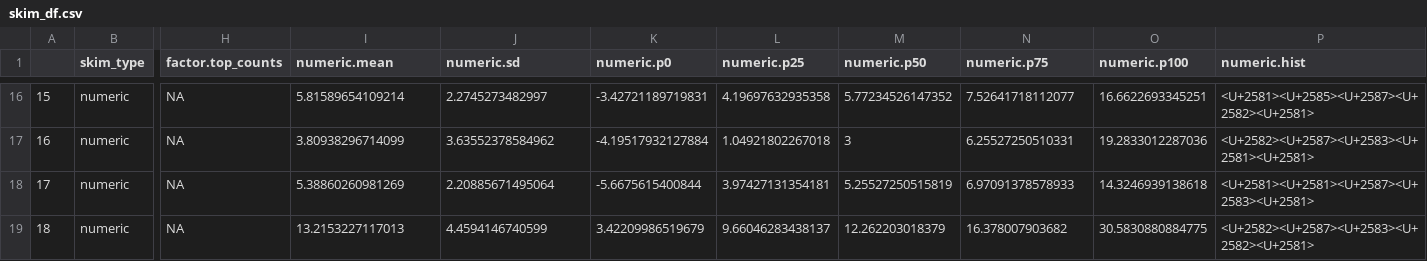
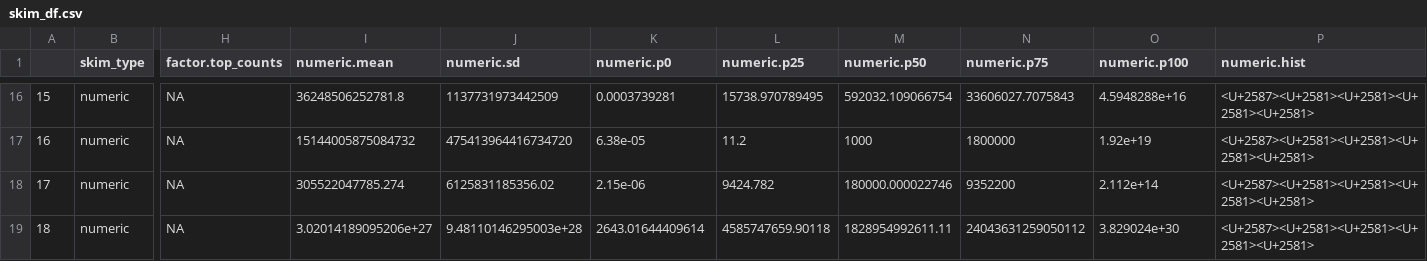
Before and after one commit to ScottCoffin/aq_mp_tox_modelling, a CSV file: Simulated Distributions/BigDataManuscript/skim_df.csv, drawn as a sheet; only a part is shown, gaps mark what is left out; the diff covers the shown part only; the diff names each change by its address in the sheet, - before the commit and + after, or states it on an @@ line.

```diff
--- a/Simulated Distributions/BigDataManuscript/skim_df.csv
+++ b/Simulated Distributions/BigDataManuscript/skim_df.csv
-I16 (numeric.mean): 5.81589654109214
+I16 (numeric.mean): 36248506252781.8
-J16 (numeric.sd): 2.2745273482997
+J16 (numeric.sd): 1137731973442509
-K16 (numeric.p0): -3.42721189719831
+K16 (numeric.p0): 0.0003739281
-L16 (numeric.p25): 4.19697632935358
+L16 (numeric.p25): 15738.970789495
-M16 (numeric.p50): 5.77234526147352
+M16 (numeric.p50): 592032.109066754
-N16 (numeric.p75): 7.52641718112077
+N16 (numeric.p75): 33606027.7075843
-O16 (numeric.p100): 16.6622693345251
+O16 (numeric.p100): 4.5948288e+16
-P16 (numeric.hist): <U+2581><U+2585><U+2587><U+2582><U+2581>
+P16 (numeric.hist): <U+2587><U+2581><U+2581><U+2581><U+2581>
-I17 (numeric.mean): 3.80938296714099
+I17 (numeric.mean): 15144005875084732
-J17 (numeric.sd): 3.63552378584962
+J17 (numeric.sd): 475413964416734720
-K17 (numeric.p0): -4.19517932127884
+K17 (numeric.p0): 6.38e-05
-L17 (numeric.p25): 1.04921802267018
+L17 (numeric.p25): 11.2
-M17 (numeric.p50): 3
+M17 (numeric.p50): 1000
-N17 (numeric.p75): 6.25527250510331
+N17 (numeric.p75): 1800000
-O17 (numeric.p100): 19.2833012287036
+O17 (numeric.p100): 1.92e+19
-P17 (numeric.hist): <U+2582><U+2587><U+2583><U+2581><U+2581>
+P17 (numeric.hist): <U+2587><U+2581><U+2581><U+2581><U+2581>
-I18 (numeric.mean): 5.38860260981269
+I18 (numeric.mean): 305522047785.274
-J18 (numeric.sd): 2.20885671495064
+J18 (numeric.sd): 6125831185356.02
-K18 (numeric.p0): -5.6675615400844
+K18 (numeric.p0): 2.15e-06
-L18 (numeric.p25): 3.97427131354181
+L18 (numeric.p25): 9424.782
-M18 (numeric.p50): 5.25527250515819
+M18 (numeric.p50): 180000.000022746
-N18 (numeric.p75): 6.97091378578933
+N18 (numeric.p75): 9352200
-O18 (numeric.p100): 14.3246939138618
+O18 (numeric.p100): 2.112e+14
-P18 (numeric.hist): <U+2581><U+2581><U+2587><U+2583><U+2581>
+P18 (numeric.hist): <U+2587><U+2581><U+2581><U+2581><U+2581>
-I19 (numeric.mean): 13.2153227117013
+I19 (numeric.mean): 3.02014189095206e+27
-J19 (numeric.sd): 4.4594146740599
+J19 (numeric.sd): 9.48110146295003e+28
-K19 (numeric.p0): 3.42209986519679
+K19 (numeric.p0): 2643.01644409614
-L19 (numeric.p25): 9.66046283438137
+L19 (numeric.p25): 4585747659.90118
-M19 (numeric.p50): 12.262203018379
+M19 (numeric.p50): 1828954992611.11
-N19 (numeric.p75): 16.378007903682
+N19 (numeric.p75): 24043631259050112
-O19 (numeric.p100): 30.5830880884775
+O19 (numeric.p100): 3.829024e+30
-P19 (numeric.hist): <U+2582><U+2587><U+2583><U+2582><U+2581>
+P19 (numeric.hist): <U+2587><U+2581><U+2581><U+2581><U+2581>
```
Also changed, not shown: 68 edited cells elsewhere in this file, 2 other files.
